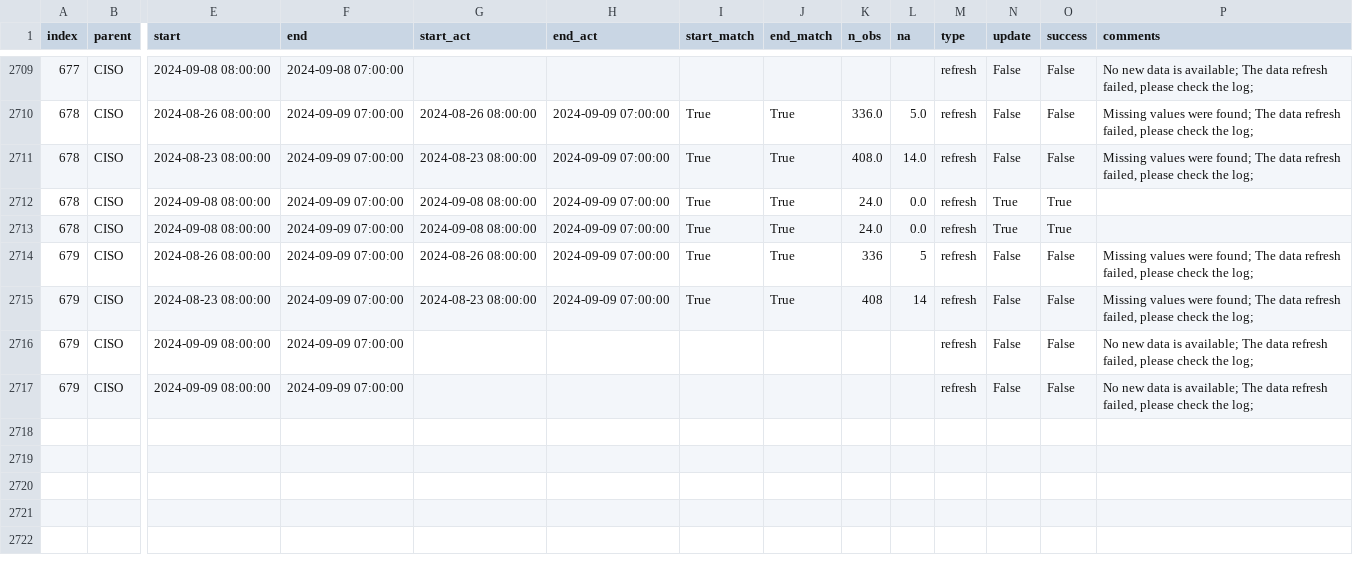
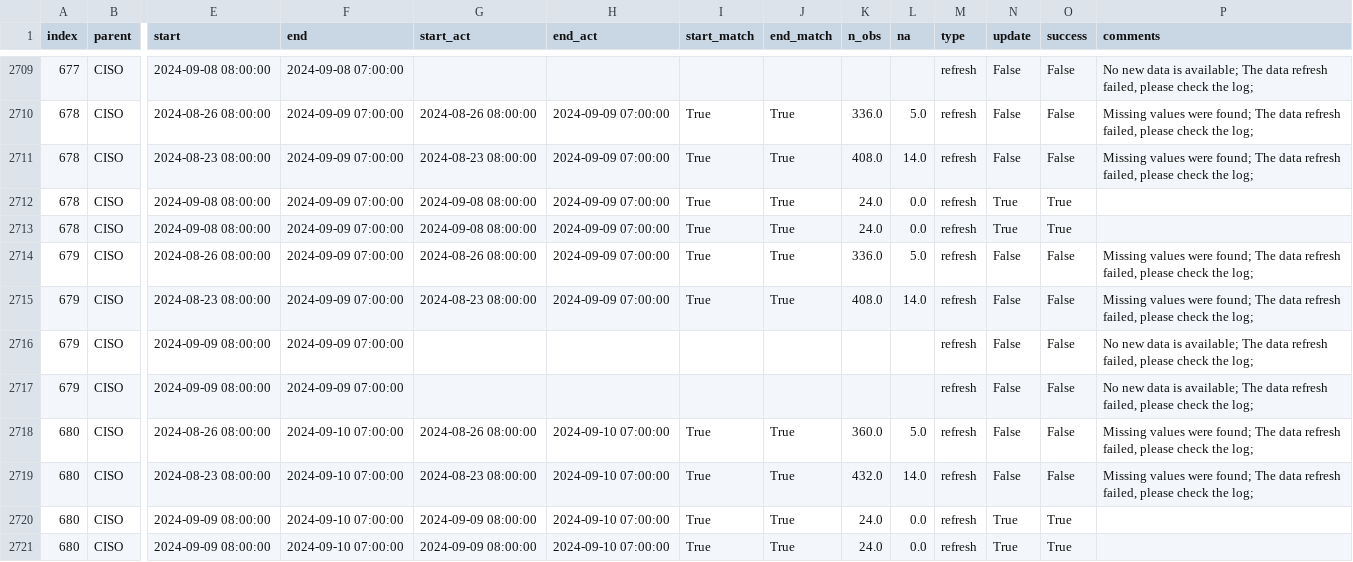
Before and after one commit to laughing-train/literate-train, a CSV file: metadata/ciso_log_py.csv, drawn as a sheet; only a part is shown, gaps mark what is left out; rows hold the shown columns only; the diff names each change by its address in the sheet, - before the commit and + after, or states it on an @@ line.

Commit message:
Auto update of the data

```diff
--- a/metadata/ciso_log_py.csv
+++ b/metadata/ciso_log_py.csv
-K2714 (n_obs): 336
+K2714 (n_obs): 336.0
-L2714 (na): 5
+L2714 (na): 5.0
-K2715 (n_obs): 408
+K2715 (n_obs): 408.0
-L2715 (na): 14
+L2715 (na): 14.0
+row 2718: 680 | CISO | 2024-08-26 08:00:00 | 2024-09-10 07:00:00 | 2024-08-26 08:00:00 | 2024-09-10 07:00:00 | True | True | 360.0 | 5.0 | refresh | False | False | Missing values were found; The data refresh failed, please check the log;
+row 2719: 680 | CISO | 2024-08-23 08:00:00 | 2024-09-10 07:00:00 | 2024-08-23 08:00:00 | 2024-09-10 07:00:00 | True | True | 432.0 | 14.0 | refresh | False | False | Missing values were found; The data refresh failed, please check the log;
+row 2720: 680 | CISO | 2024-09-09 08:00:00 | 2024-09-10 07:00:00 | 2024-09-09 08:00:00 | 2024-09-10 07:00:00 | True | True | 24.0 | 0.0 | refresh | True | True
+row 2721: 680 | CISO | 2024-09-09 08:00:00 | 2024-09-10 07:00:00 | 2024-09-09 08:00:00 | 2024-09-10 07:00:00 | True | True | 24.0 | 0.0 | refresh | True | True
```
Also changed, not shown: 2 other files.
